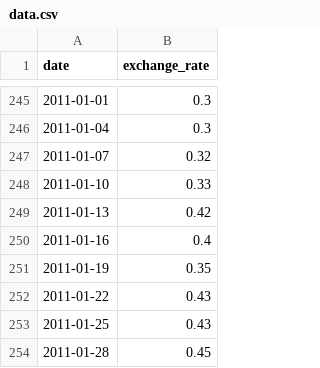
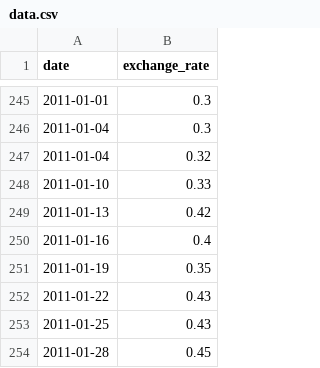
Before and after one commit to abouabba/CPP_09, a CSV file: data.csv, drawn as a sheet; only a part is shown, gaps mark what is left out.

```diff
--- a/data.csv
+++ b/data.csv
@@ -246,3 +246,3 @@ date,exchange_rate
 2011-01-04,0.3
-2011-01-07,0.32
+2011-01-04,0.32
 2011-01-10,0.33
```
Also changed, not shown: 8 other files.
